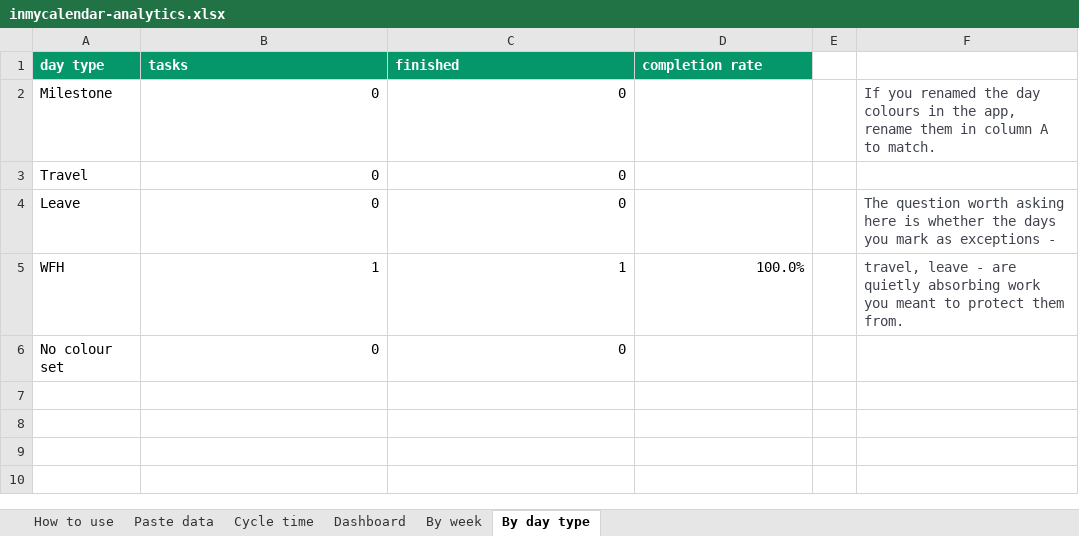
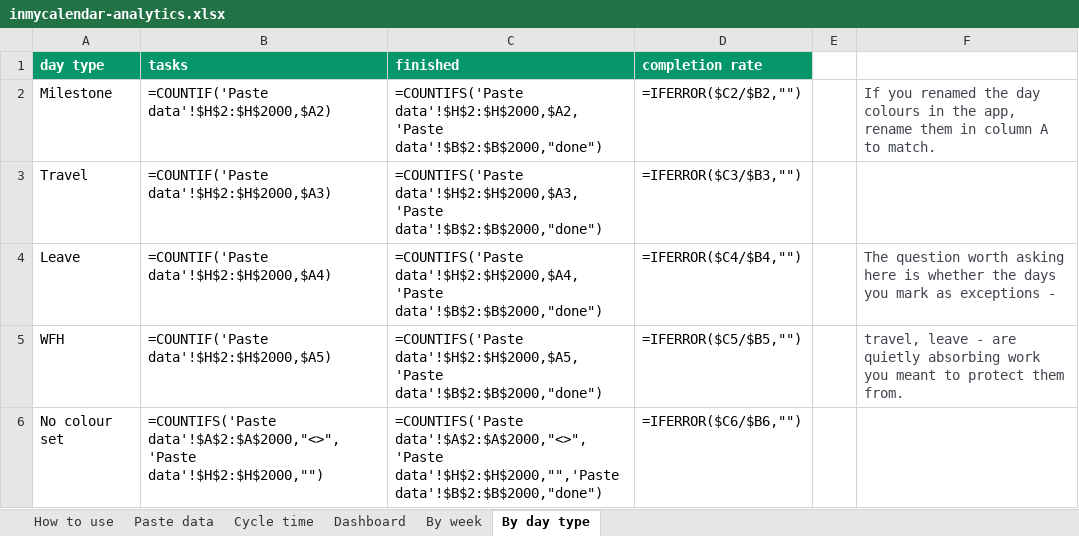
Before and after one commit to inmycalendar/inmycalendar, an Excel workbook: downloads/inmycalendar-analytics.xlsx, sheet By day type, drawn as a sheet; values as stored, in another font and other column widths than the file's, no borders; formulas without a stored value are shown as written; the diff names each change by its address in the sheet, - before the commit and + after, or states it on an @@ line.

Commit message:
fix: the analytics workbook I shipped was corrupted by its own verification
The file committed in v38 contained 35 #REF! cells. Cause: the verification
script pasted sample rows into the SHIPPED workbook and then tidied up by
deleting rows 2 to 6. Deleting a row that formulas point at rewrites those
references to #REF! permanently, and that corrupted file is what got
committed. The verification passed, because it ran before the cleanup that
broke it.

Rebuilt from the generator. The verifier now works on a COPY, checks the
shipped file is clean before touching anything, and never saves the probe:
tools/verify-analytics-workbook.ps1.

  shipped file, before any edit : 0 error cells
  populated copy                : 0 error cells
  cycle times                   : 1/2/3, 0.5/1.5/2, 4/1/5 all correct

The suite now inflates the xlsx itself - no dependency, walking the zip
central directory - and fails on any #REF! or cached formula error. Verified
that this test FAILS against the broken file and passes against the rebuilt
one. Existence and file size, which is all it checked before, are passed
just as happily by a corrupted workbook as a working one.

```diff
--- a/downloads/inmycalendar-analytics.xlsx (sheet By day type)
+++ b/downloads/inmycalendar-analytics.xlsx (sheet By day type)
-B2 (tasks): 0
+B2 (tasks): =COUNTIF('Paste data'!$H$2:$H$2000,$A2)
-C2 (finished): 0
+C2 (finished): =COUNTIFS('Paste data'!$H$2:$H$2000,$A2,'Paste data'!$B$2:$B$2000,"done")
-D2 (completion rate): (empty)
+D2 (completion rate): =IFERROR($C2/$B2,"")
-B3 (tasks): 0
+B3 (tasks): =COUNTIF('Paste data'!$H$2:$H$2000,$A3)
-C3 (finished): 0
+C3 (finished): =COUNTIFS('Paste data'!$H$2:$H$2000,$A3,'Paste data'!$B$2:$B$2000,"done")
-D3 (completion rate): (empty)
+D3 (completion rate): =IFERROR($C3/$B3,"")
-B4 (tasks): 0
+B4 (tasks): =COUNTIF('Paste data'!$H$2:$H$2000,$A4)
-C4 (finished): 0
+C4 (finished): =COUNTIFS('Paste data'!$H$2:$H$2000,$A4,'Paste data'!$B$2:$B$2000,"done")
-D4 (completion rate): (empty)
+D4 (completion rate): =IFERROR($C4/$B4,"")
-B5 (tasks): 1
+B5 (tasks): =COUNTIF('Paste data'!$H$2:$H$2000,$A5)
-C5 (finished): 1
+C5 (finished): =COUNTIFS('Paste data'!$H$2:$H$2000,$A5,'Paste data'!$B$2:$B$2000,"done")
-D5 (completion rate): 100.0%
+D5 (completion rate): =IFERROR($C5/$B5,"")
-B6 (tasks): 0
+B6 (tasks): =COUNTIFS('Paste data'!$A$2:$A$2000,"<>",'Paste data'!$H$2:$H$2000,"")
-C6 (finished): 0
+C6 (finished): =COUNTIFS('Paste data'!$A$2:$A$2000,"<>",'Paste data'!$H$2:$H$2000,"",'Paste data'!$B$2:$B$2000,"done")
-D6 (completion rate): (empty)
+D6 (completion rate): =IFERROR($C6/$B6,"")
```
Also changed, not shown: sheet Cycle time, sheet By week, sheet Dashboard, sheet Paste data, 3 other files.
